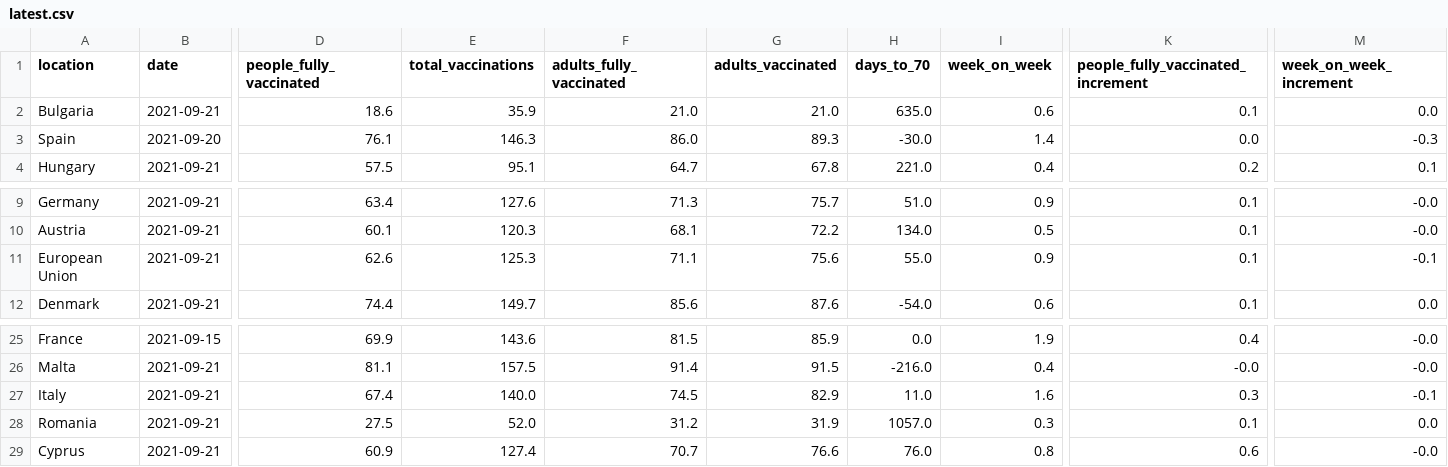
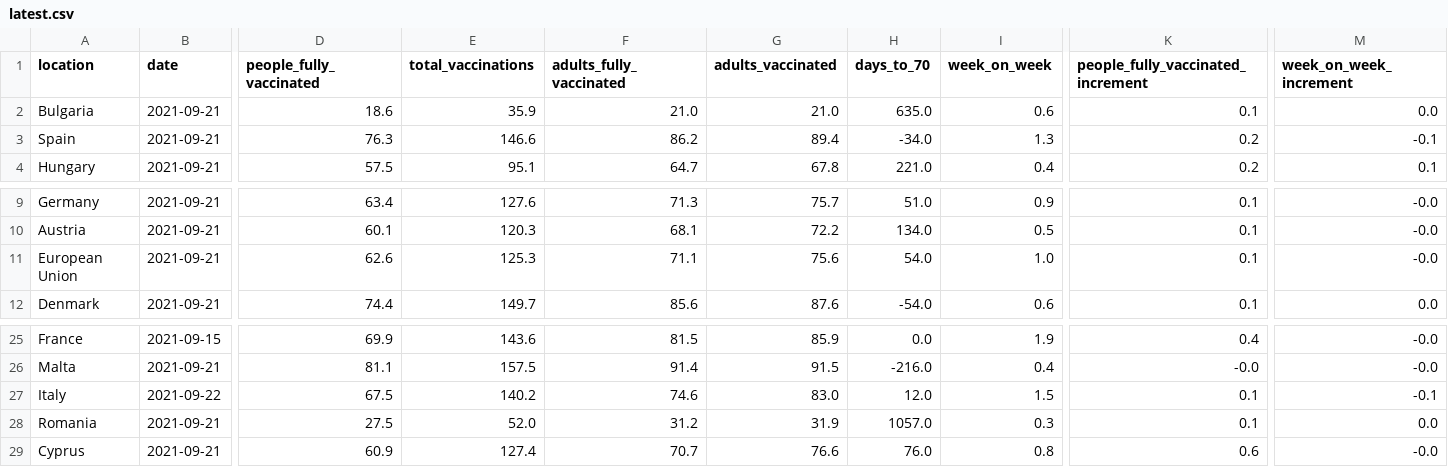
Before and after one commit to blasf1/covid_vaccine_progress_bot, a CSV file: latest.csv, drawn as a sheet; only a part is shown, gaps mark what is left out; the diff covers the shown part only; the diff names each change by its address in the sheet, - before the commit and + after, or states it on an @@ line.

Commit message:
[BOT] Update data and sources for website

```diff
--- a/latest.csv
+++ b/latest.csv
-B3 (date): 2021-09-20
+B3 (date): 2021-09-21
-D3 (people_fully_vaccinated): 76.1
+D3 (people_fully_vaccinated): 76.3
-E3 (total_vaccinations): 146.3
+E3 (total_vaccinations): 146.6
-F3 (adults_fully_vaccinated): 86.0
+F3 (adults_fully_vaccinated): 86.2
-G3 (adults_vaccinated): 89.3
+G3 (adults_vaccinated): 89.4
-H3 (days_to_70): -30.0
+H3 (days_to_70): -34.0
-I3 (week_on_week): 1.4
+I3 (week_on_week): 1.3
-K3: 0.0
+K3: 0.2
-M3 (week_on_week_increment): -0.3
+M3 (week_on_week_increment): -0.1
-H11 (days_to_70): 55.0
+H11 (days_to_70): 54.0
-I11 (week_on_week): 0.9
+I11 (week_on_week): 1.0
-M11 (week_on_week_increment): -0.1
+M11 (week_on_week_increment): -0.0
-B27 (date): 2021-09-21
+B27 (date): 2021-09-22
-D27 (people_fully_vaccinated): 67.4
+D27 (people_fully_vaccinated): 67.5
-E27 (total_vaccinations): 140.0
+E27 (total_vaccinations): 140.2
-F27 (adults_fully_vaccinated): 74.5
+F27 (adults_fully_vaccinated): 74.6
-G27 (adults_vaccinated): 82.9
+G27 (adults_vaccinated): 83.0
-H27 (days_to_70): 11.0
+H27 (days_to_70): 12.0
-I27 (week_on_week): 1.6
+I27 (week_on_week): 1.5
-K27: 0.3
+K27: 0.1
```
Also changed, not shown: 7 edited cells elsewhere in this file, output/EuropeanUnion.csv, 2 other files.
